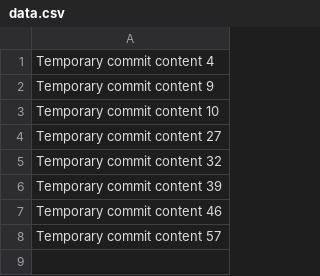
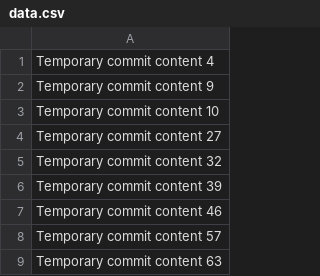
Before and after one commit to zma12/laughing-winner, a CSV file: data.csv, drawn as a sheet.

```diff
--- a/data.csv
+++ b/data.csv
@@ -8 +8,2 @@ Temporary commit content 46
 Temporary commit content 57
+Temporary commit content 63
```
